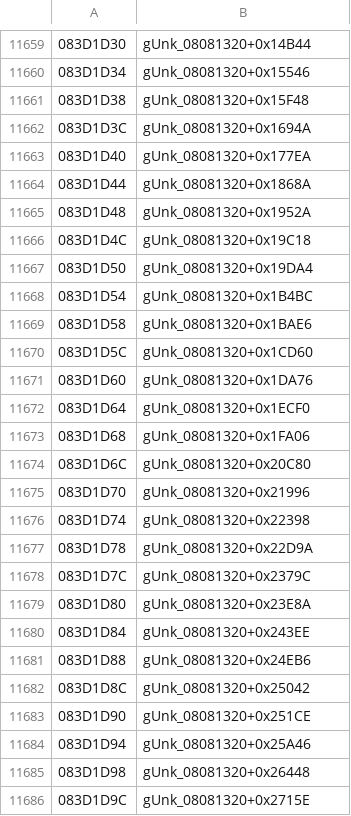
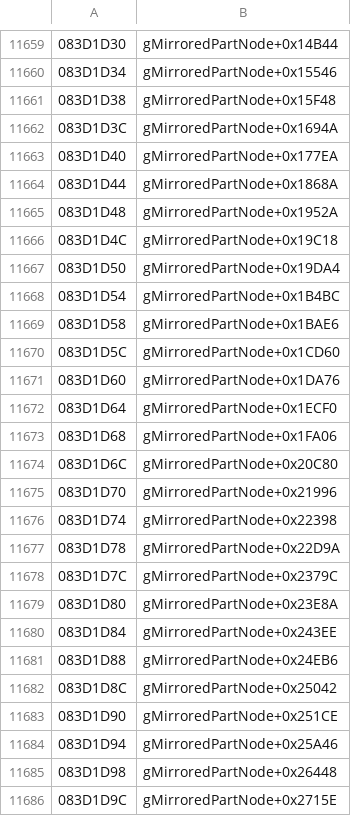
Before and after one commit to rommerhacks/medabots-rokusho, a TSV file: config/data_ptrs/data_data_083AB9D0.tsv, drawn as a sheet; only a part is shown, gaps mark what is left out; the diff covers the shown part only.

```diff
--- a/config/data_ptrs/data_data_083AB9D0.tsv
+++ b/config/data_ptrs/data_data_083AB9D0.tsv
@@ -11659,28 +11659,28 @@
-083D1D30	gUnk_08081320+0x14B44
-083D1D34	gUnk_08081320+0x15546
-083D1D38	gUnk_08081320+0x15F48
-083D1D3C	gUnk_08081320+0x1694A
-083D1D40	gUnk_08081320+0x177EA
-083D1D44	gUnk_08081320+0x1868A
-083D1D48	gUnk_08081320+0x1952A
-083D1D4C	gUnk_08081320+0x19C18
-083D1D50	gUnk_08081320+0x19DA4
-083D1D54	gUnk_08081320+0x1B4BC
-083D1D58	gUnk_08081320+0x1BAE6
-083D1D5C	gUnk_08081320+0x1CD60
-083D1D60	gUnk_08081320+0x1DA76
-083D1D64	gUnk_08081320+0x1ECF0
-083D1D68	gUnk_08081320+0x1FA06
-083D1D6C	gUnk_08081320+0x20C80
-083D1D70	gUnk_08081320+0x21996
-083D1D74	gUnk_08081320+0x22398
-083D1D78	gUnk_08081320+0x22D9A
-083D1D7C	gUnk_08081320+0x2379C
-083D1D80	gUnk_08081320+0x23E8A
-083D1D84	gUnk_08081320+0x243EE
-083D1D88	gUnk_08081320+0x24EB6
-083D1D8C	gUnk_08081320+0x25042
-083D1D90	gUnk_08081320+0x251CE
-083D1D94	gUnk_08081320+0x25A46
-083D1D98	gUnk_08081320+0x26448
-083D1D9C	gUnk_08081320+0x2715E
+083D1D30	gMirroredPartNode+0x14B44
+083D1D34	gMirroredPartNode+0x15546
+083D1D38	gMirroredPartNode+0x15F48
+083D1D3C	gMirroredPartNode+0x1694A
+083D1D40	gMirroredPartNode+0x177EA
+083D1D44	gMirroredPartNode+0x1868A
+083D1D48	gMirroredPartNode+0x1952A
+083D1D4C	gMirroredPartNode+0x19C18
+083D1D50	gMirroredPartNode+0x19DA4
+083D1D54	gMirroredPartNode+0x1B4BC
+083D1D58	gMirroredPartNode+0x1BAE6
+083D1D5C	gMirroredPartNode+0x1CD60
+083D1D60	gMirroredPartNode+0x1DA76
+083D1D64	gMirroredPartNode+0x1ECF0
+083D1D68	gMirroredPartNode+0x1FA06
+083D1D6C	gMirroredPartNode+0x20C80
+083D1D70	gMirroredPartNode+0x21996
+083D1D74	gMirroredPartNode+0x22398
+083D1D78	gMirroredPartNode+0x22D9A
+083D1D7C	gMirroredPartNode+0x2379C
+083D1D80	gMirroredPartNode+0x23E8A
+083D1D84	gMirroredPartNode+0x243EE
+083D1D88	gMirroredPartNode+0x24EB6
+083D1D8C	gMirroredPartNode+0x25042
+083D1D90	gMirroredPartNode+0x251CE
+083D1D94	gMirroredPartNode+0x25A46
+083D1D98	gMirroredPartNode+0x26448
+083D1D9C	gMirroredPartNode+0x2715E
```
Also changed, not shown: 147 edited cells elsewhere in this file, 13 other files.
